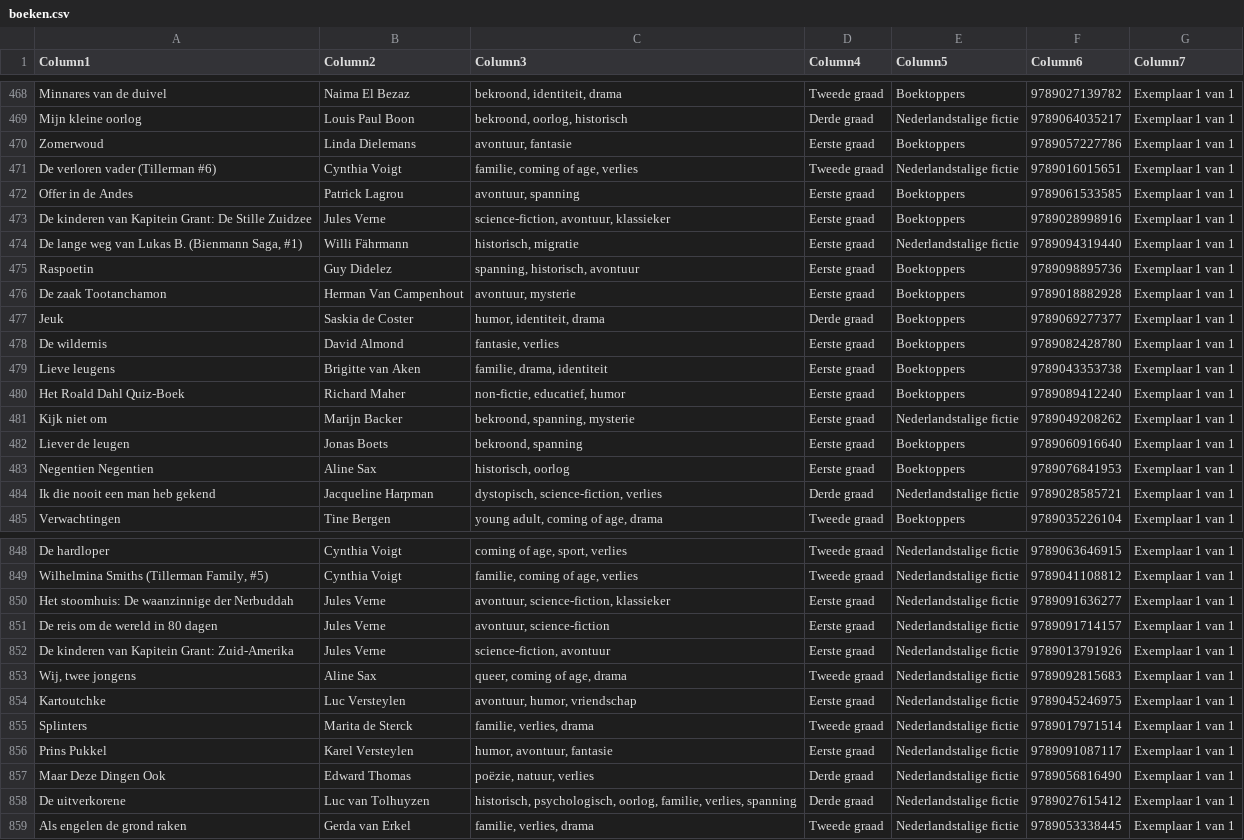
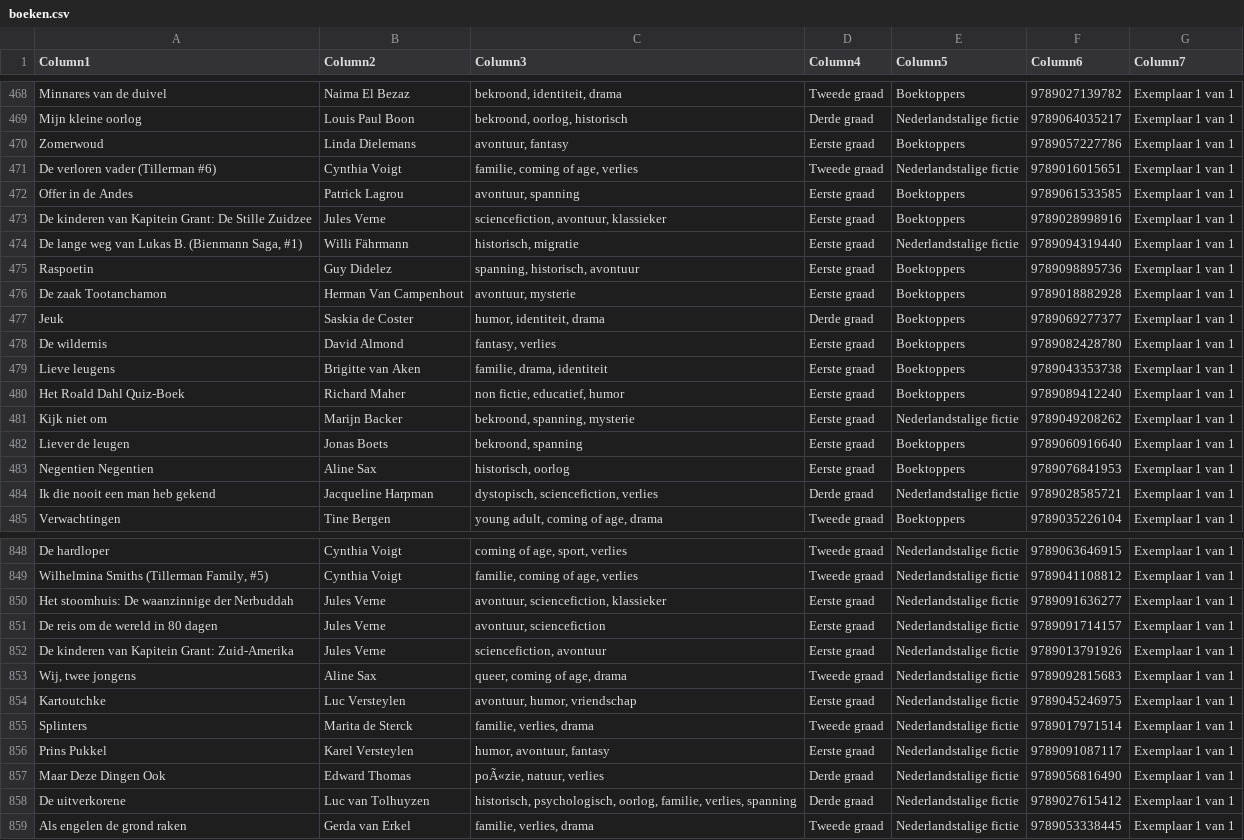
Before and after one commit to ireendemeyere-collab/SchoolbibSP, a CSV file: boeken.csv, drawn as a sheet; only a part is shown, gaps mark what is left out; the diff covers the shown part only.

```diff
--- a/boeken.csv
+++ b/boeken.csv
@@ -469,6 +469,6 @@ Minnares van de duivel;Naima El Bezaz;bekroond, identiteit, drama;Tweede graad;B
 Mijn kleine oorlog;Louis Paul Boon;bekroond, oorlog, historisch;Derde graad;Nederlandstalige fictie;9789064035217;Exemplaar 1 van 1
-Zomerwoud;Linda Dielemans;avontuur, fantasie;Eerste graad;Boektoppers;9789057227786;Exemplaar 1 van 1
+Zomerwoud;Linda Dielemans;avontuur, fantasy;Eerste graad;Boektoppers;9789057227786;Exemplaar 1 van 1
 De verloren vader (Tillerman #6);Cynthia Voigt;familie, coming of age, verlies;Tweede graad;Nederlandstalige fictie;9789016015651;Exemplaar 1 van 1
 Offer in de Andes;Patrick Lagrou;avontuur, spanning;Eerste graad;Boektoppers;9789061533585;Exemplaar 1 van 1
-De kinderen van Kapitein Grant: De Stille Zuidzee;Jules Verne;science-fiction, avontuur, klassieker;Eerste graad;Boektoppers;9789028998916;Exemplaar 1 van 1
+De kinderen van Kapitein Grant: De Stille Zuidzee;Jules Verne;sciencefiction, avontuur, klassieker;Eerste graad;Boektoppers;9789028998916;Exemplaar 1 van 1
 De lange weg van Lukas B. (Bienmann Saga, #1);Willi Fährmann;historisch, migratie;Eerste graad;Nederlandstalige fictie;9789094319440;Exemplaar 1 van 1
@@ -477,5 +477,5 @@ De zaak Tootanchamon;Herman Van Campenhout;avontuur, mysterie;Eerste graad;Boekt
 Jeuk;Saskia de Coster;humor, identiteit, drama;Derde graad;Boektoppers;9789069277377;Exemplaar 1 van 1
-De wildernis;David Almond;fantasie, verlies;Eerste graad;Boektoppers;9789082428780;Exemplaar 1 van 1
+De wildernis;David Almond;fantasy, verlies;Eerste graad;Boektoppers;9789082428780;Exemplaar 1 van 1
 Lieve leugens;Brigitte van Aken;familie, drama, identiteit;Eerste graad;Boektoppers;9789043353738;Exemplaar 1 van 1
-Het Roald Dahl Quiz-Boek;Richard Maher;non-fictie, educatief, humor;Eerste graad;Boektoppers;9789089412240;Exemplaar 1 van 1
+Het Roald Dahl Quiz-Boek;Richard Maher;non fictie, educatief, humor;Eerste graad;Boektoppers;9789089412240;Exemplaar 1 van 1
 Kijk niet om;Marijn Backer;bekroond, spanning, mysterie;Eerste graad;Nederlandstalige fictie;9789049208262;Exemplaar 1 van 1
@@ -483,3 +483,3 @@ Liever de leugen;Jonas Boets;bekroond, spanning;Eerste graad;Boektoppers;9789060
 Negentien Negentien;Aline Sax;historisch, oorlog;Eerste graad;Boektoppers;9789076841953;Exemplaar 1 van 1
-Ik die nooit een man heb gekend;Jacqueline Harpman;dystopisch, science-fiction, verlies;Derde graad;Nederlandstalige fictie;9789028585721;Exemplaar 1 van 1
+Ik die nooit een man heb gekend;Jacqueline Harpman;dystopisch, sciencefiction, verlies;Derde graad;Nederlandstalige fictie;9789028585721;Exemplaar 1 van 1
 Verwachtingen;Tine Bergen;young adult, coming of age, drama;Tweede graad;Boektoppers;9789035226104;Exemplaar 1 van 1
@@ -849,5 +849,5 @@ De hardloper;Cynthia Voigt;coming of age, sport, verlies;Tweede graad;Nederlands
 Wilhelmina Smiths (Tillerman Family, #5);Cynthia Voigt;familie, coming of age, verlies;Tweede graad;Nederlandstalige fictie;9789041108812;Exemplaar 1 van 1
-Het stoomhuis: De waanzinnige der Nerbuddah;Jules Verne;avontuur, science-fiction, klassieker;Eerste graad;Nederlandstalige fictie;9789091636277;Exemplaar 1 van 1
-De reis om de wereld in 80 dagen;Jules Verne;avontuur, science-fiction;Eerste graad;Nederlandstalige fictie;9789091714157;Exemplaar 1 van 1
-De kinderen van Kapitein Grant: Zuid-Amerika;Jules Verne;science-fiction, avontuur;Eerste graad;Nederlandstalige fictie;9789013791926;Exemplaar 1 van 1
+Het stoomhuis: De waanzinnige der Nerbuddah;Jules Verne;avontuur, sciencefiction, klassieker;Eerste graad;Nederlandstalige fictie;9789091636277;Exemplaar 1 van 1
+De reis om de wereld in 80 dagen;Jules Verne;avontuur, sciencefiction;Eerste graad;Nederlandstalige fictie;9789091714157;Exemplaar 1 van 1
+De kinderen van Kapitein Grant: Zuid-Amerika;Jules Verne;sciencefiction, avontuur;Eerste graad;Nederlandstalige fictie;9789013791926;Exemplaar 1 van 1
 Wij, twee jongens;Aline Sax;queer, coming of age, drama;Tweede graad;Nederlandstalige fictie;9789092815683;Exemplaar 1 van 1
@@ -855,4 +855,4 @@ Kartoutchke;Luc Versteylen;avontuur, humor, vriendschap;Eerste graad;Nederlandst
 Splinters;Marita de Sterck;familie, verlies, drama;Tweede graad;Nederlandstalige fictie;9789017971514;Exemplaar 1 van 1
-Prins Pukkel;Karel Versteylen;humor, avontuur, fantasie;Eerste graad;Nederlandstalige fictie;9789091087117;Exemplaar 1 van 1
-Maar Deze Dingen Ook;Edward Thomas;poëzie, natuur, verlies;Derde graad;Nederlandstalige fictie;9789056816490;Exemplaar 1 van 1
+Prins Pukkel;Karel Versteylen;humor, avontuur, fantasy;Eerste graad;Nederlandstalige fictie;9789091087117;Exemplaar 1 van 1
+Maar Deze Dingen Ook;Edward Thomas;poÃ«zie, natuur, verlies;Derde graad;Nederlandstalige fictie;9789056816490;Exemplaar 1 van 1
 De uitverkorene;Luc van Tolhuyzen;historisch, psychologisch, oorlog, familie, verlies, spanning;Derde graad;Nederlandstalige fictie;9789027615412;Exemplaar 1 van 1
```
Also changed, not shown: 86 edited cells elsewhere in this file, 1 other file.
